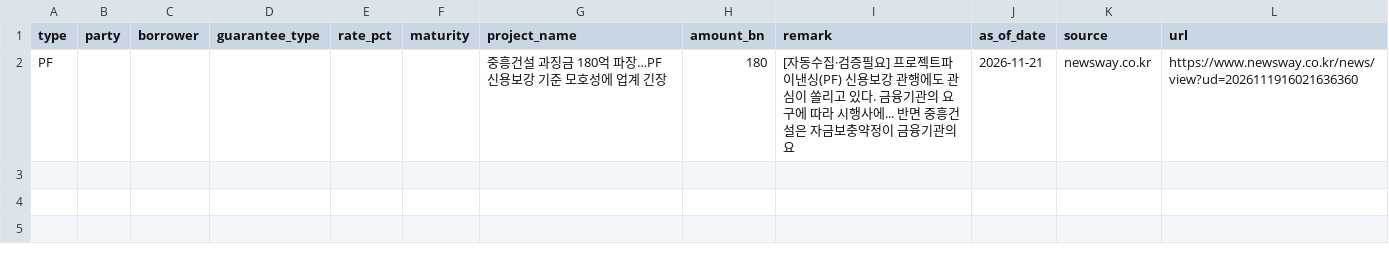
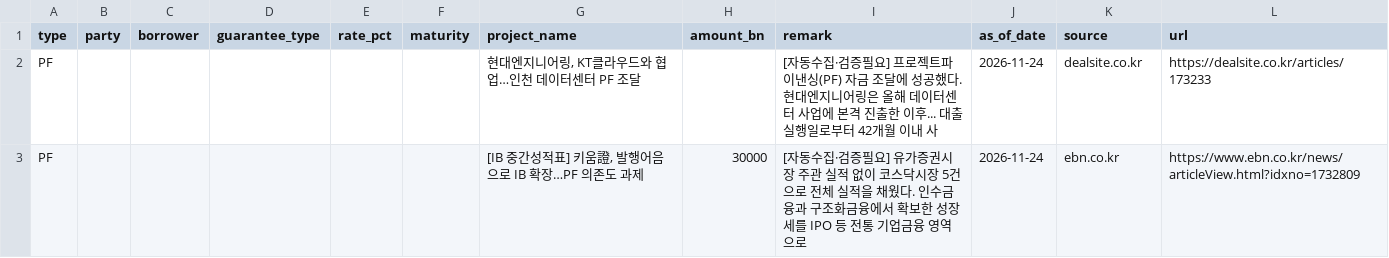
Before and after one commit to naqmin999-sketch/pf-daily-mail, a CSV file: manual_data/deal_watch.csv, drawn as a sheet.

```diff
--- a/manual_data/deal_watch.csv
+++ b/manual_data/deal_watch.csv
@@ -1,2 +1,3 @@
 type,party,borrower,guarantee_type,rate_pct,maturity,project_name,amount_bn,remark,as_of_date,source,url
-PF,,,,,,중흥건설 과징금 180억 파장…PF 신용보강 기준 모호성에 업계 긴장,180,[자동수집·검증필요] 프로젝트파이낸싱(PF) 신용보강 관행에도 관심이 쏠리고 있다. 금융기관의 요구에 따라 시행사에... 반면 중흥건설은 자금보충약정이 금융기관의 요,2026-11-21,newsway.co.kr,https://www.newsway.co.kr/news/view?ud=2026111916021636360
+PF,,,,,,"현대엔지니어링, KT클라우드와 협업…인천 데이터센터 PF 조달",,[자동수집·검증필요] 프로젝트파이낸싱(PF) 자금 조달에 성공했다. 현대엔지니어링은 올해 데이터센터 사업에 본격 진출한 이후... 대출 실행일로부터 42개월 이내 사,2026-11-24,dealsite.co.kr,https://dealsite.co.kr/articles/173233
+PF,,,,,,"[IB 중간성적표] 키움證, 발행어음으로 IB 확장…PF 의존도 과제",30000,[자동수집·검증필요] 유가증권시장 주관 실적 없이 코스닥시장 5건으로 전체 실적을 채웠다. 인수금융과 구조화금융에서 확보한 성장세를 IPO 등 전통 기업금융 영역으로,2026-11-24,ebn.co.kr,https://www.ebn.co.kr/news/articleView.html?idxno=1732809
```
Also changed, not shown: manual_data/deal_history.csv, 1 other file.
